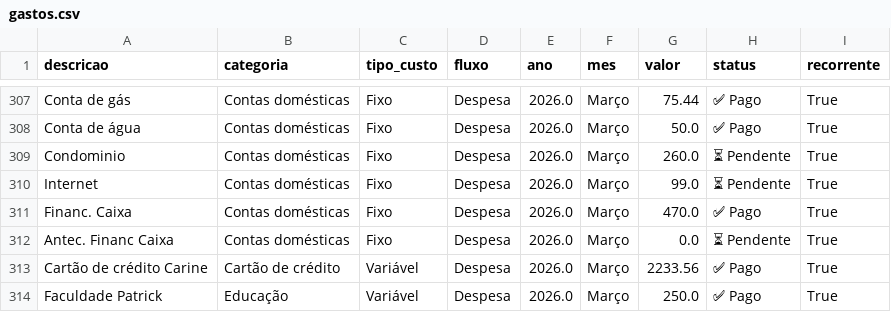
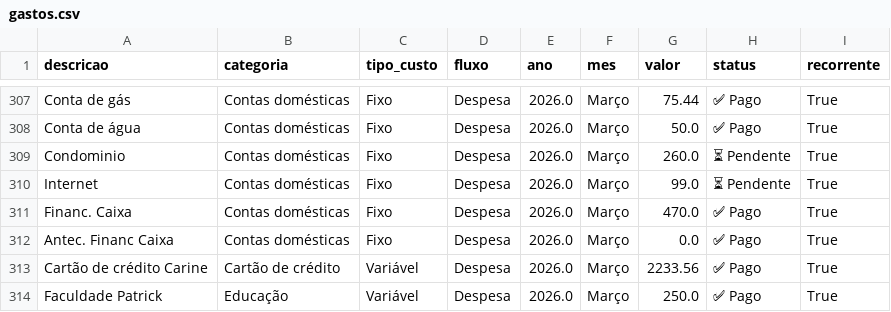
Before and after one commit to PatrickBravo10/Investimentos, a CSV file: gastos.csv, drawn as a sheet; only a part is shown, gaps mark what is left out.

Commit message:
Save Março

```diff
--- a/gastos.csv
+++ b/gastos.csv
@@ -311,3 +311,3 @@ Internet,Contas domésticas,Fixo,Despesa,2026.0,Março,99.0,⏳ Pendente,True
 Financ. Caixa,Contas domésticas,Fixo,Despesa,2026.0,Março,470.0,✅ Pago,True
-Antec. Financ Caixa,Contas domésticas,Fixo,Despesa,2026.0,Março,0.0,⏳ Pendente,True
+Antec. Financ Caixa,Contas domésticas,Fixo,Despesa,2026.0,Março,0.0,✅ Pago,True
 Cartão de crédito Carine,Cartão de crédito,Variável,Despesa,2026.0,Março,2233.56,✅ Pago,True
```
